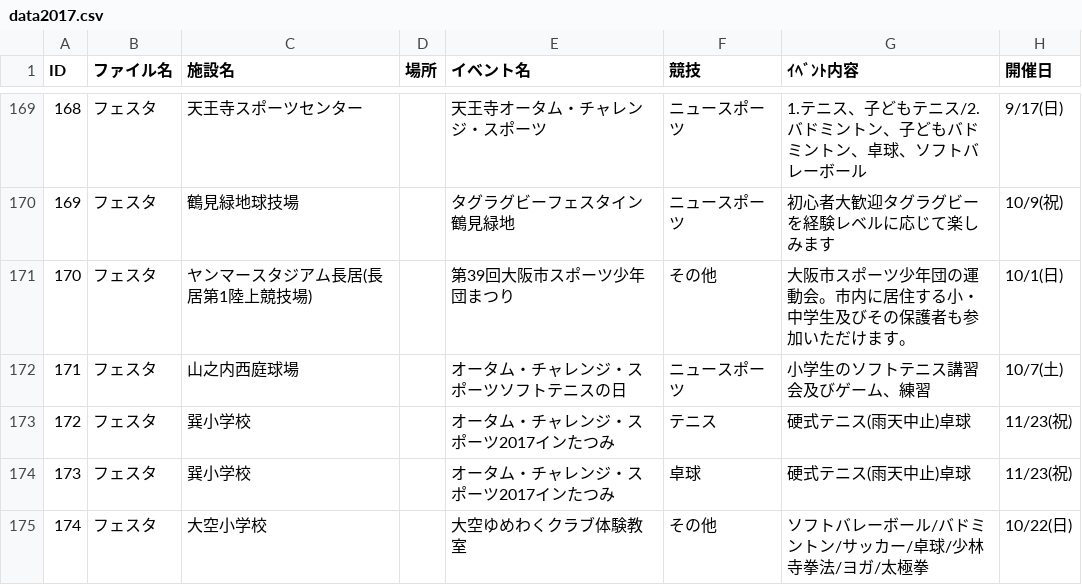
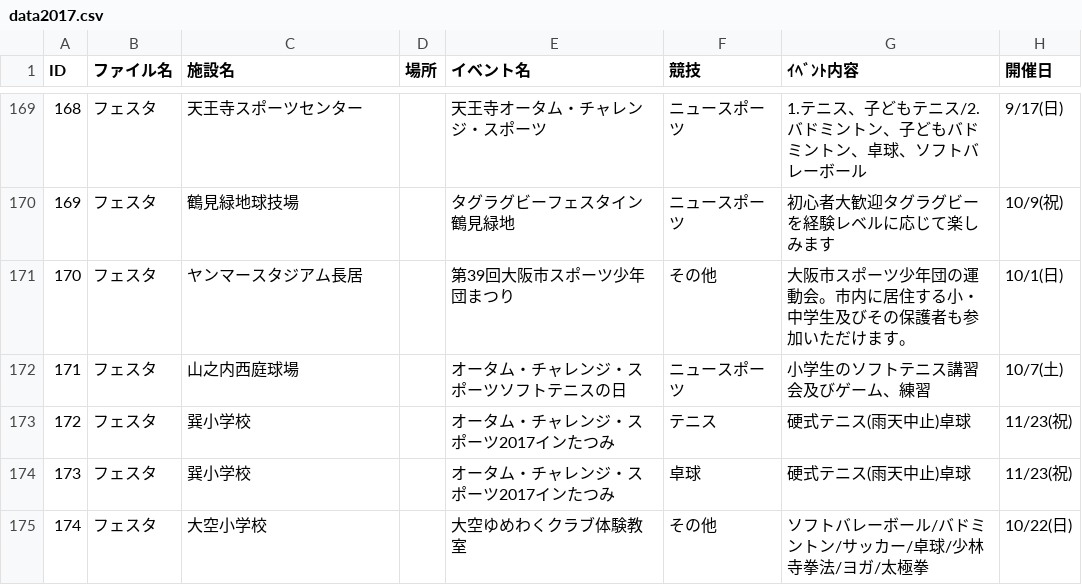
Before and after one commit to tadakazu1972/osakasports, a CSV file: data2017.csv, drawn as a sheet; only a part is shown, gaps mark what is left out; the diff names each change by its address in the sheet, - before the commit and + after, or states it on an @@ line.

```diff
--- a/data2017.csv
+++ b/data2017.csv
-C171 (施設名): ヤンマースタジアム長居(長居第1陸上競技場)
+C171 (施設名): ヤンマースタジアム長居
```
Also changed, not shown: facilities2017.csv, 3 other files.
